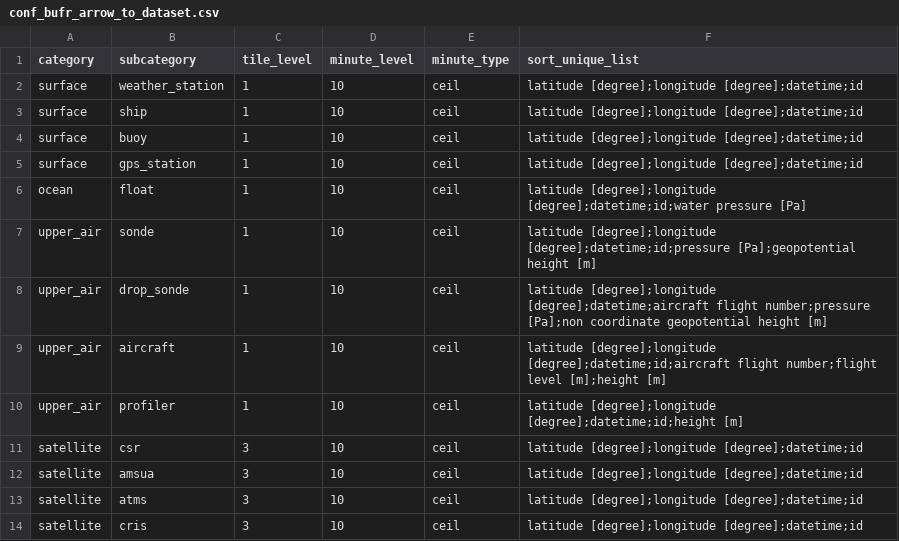
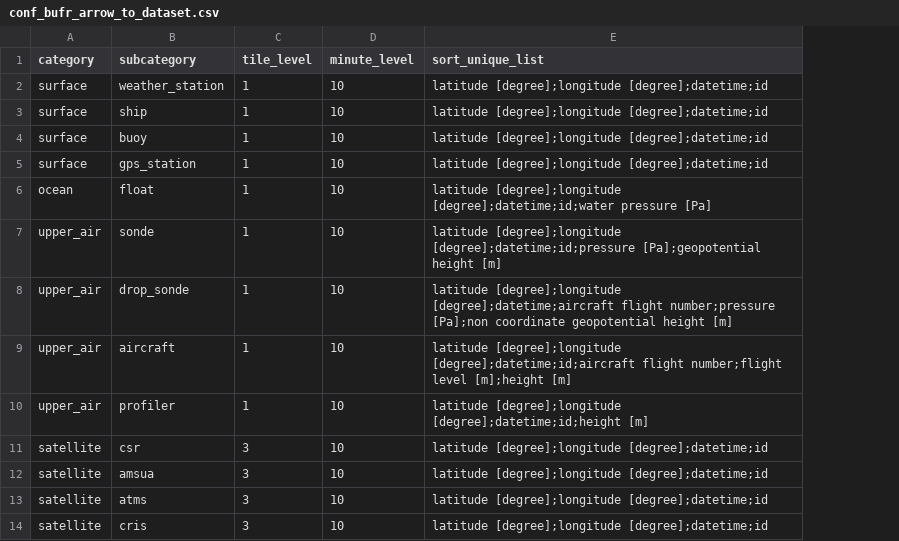
Before and after one commit to public-tatsuya-noyori/meteorological_preprocessor, a CSV file: src/meteorological_preprocessor/conf_bufr_arrow_to_dataset.csv, drawn as a sheet; the diff names each change by its address in the sheet, - before the commit and + after, or states it on an @@ line.

```diff
--- a/src/meteorological_preprocessor/conf_bufr_arrow_to_dataset.csv
+++ b/src/meteorological_preprocessor/conf_bufr_arrow_to_dataset.csv
-column E (minute_type), rows 2-14: all ceil
```
Also changed, not shown: 1 other file.
